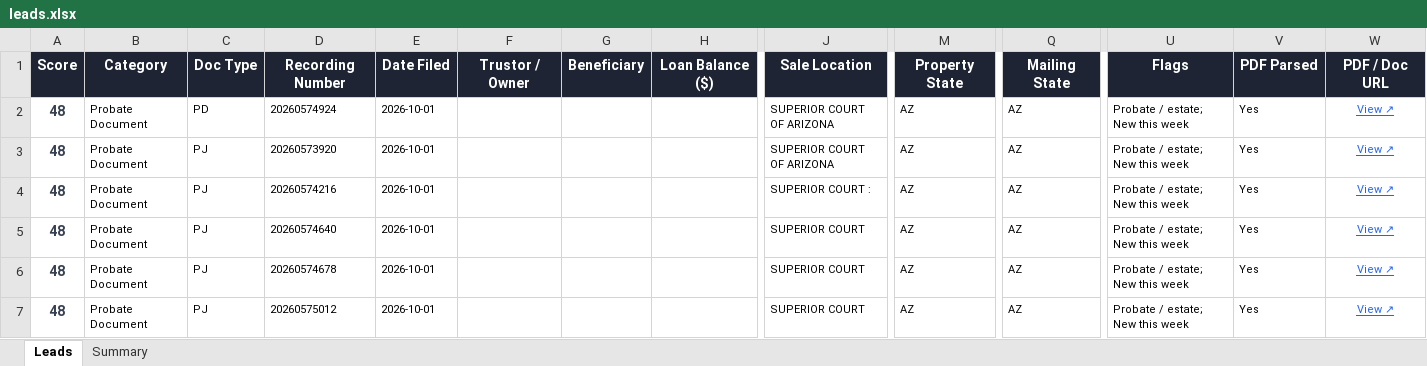
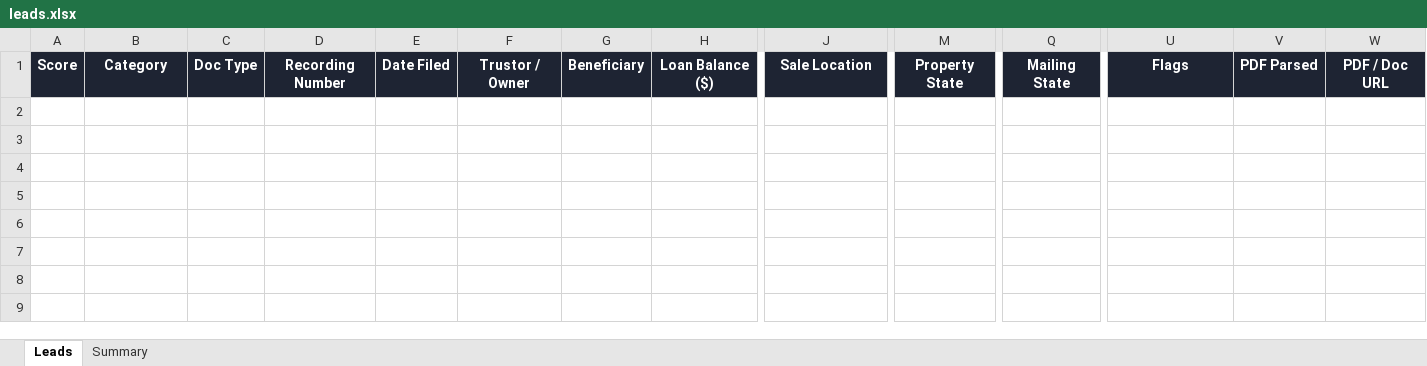
Before and after one commit to Darqsin/Four-Rings-CRM, an Excel workbook: data/leads.xlsx, sheet Leads, drawn as a sheet; only a part is shown, gaps mark what is left out; values as stored, in another font and other column widths than the file's, no borders; rows hold the shown columns only; the diff names each change by its address in the sheet, - before the commit and + after, or states it on an @@ line.

```diff
--- a/data/leads.xlsx (sheet Leads)
+++ b/data/leads.xlsx (sheet Leads)
-row 2: 48 | Probate Document | PD | 20260574924 | 2026-10-01 |  |  |  | SUPERIOR COURT OF ARIZONA | AZ | AZ | Probate / estate; New this week | Yes | View ↗
-row 3: 48 | Probate Document | PJ | 20260573920 | 2026-10-01 |  |  |  | SUPERIOR COURT OF ARIZONA | AZ | AZ | Probate / estate; New this week | Yes | View ↗
-row 4: 48 | Probate Document | PJ | 20260574216 | 2026-10-01 |  |  |  | SUPERIOR COURT : | AZ | AZ | Probate / estate; New this week | Yes | View ↗
-row 5: 48 | Probate Document | PJ | 20260574640 | 2026-10-01 |  |  |  | SUPERIOR COURT | AZ | AZ | Probate / estate; New this week | Yes | View ↗
-row 6: 48 | Probate Document | PJ | 20260574678 | 2026-10-01 |  |  |  | SUPERIOR COURT | AZ | AZ | Probate / estate; New this week | Yes | View ↗
-row 7: 48 | Probate Document | PJ | 20260575012 | 2026-10-01 |  |  |  | SUPERIOR COURT | AZ | AZ | Probate / estate; New this week | Yes | View ↗
```
Also changed, not shown: sheet Summary, 3 other files.
